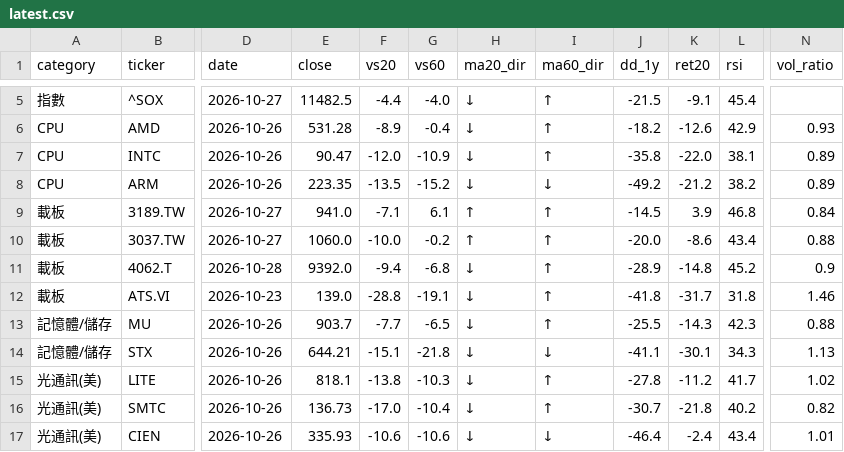
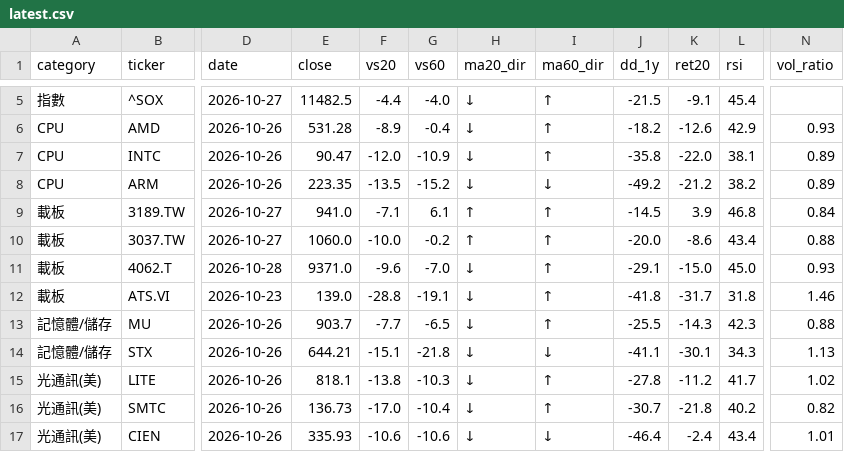
Before and after one commit to filcoabs-MUR/ma-tracker, a CSV file: latest.csv, drawn as a sheet; only a part is shown, gaps mark what is left out; the diff names each change by its address in the sheet, - before the commit and + after, or states it on an @@ line.

```diff
--- a/latest.csv
+++ b/latest.csv
-E11 (close): 9392.0
+E11 (close): 9371.0
-F11 (vs20): -9.4
+F11 (vs20): -9.6
-G11 (vs60): -6.8
+G11 (vs60): -7.0
-J11 (dd_1y): -28.9
+J11 (dd_1y): -29.1
-K11 (ret20): -14.8
+K11 (ret20): -15.0
-L11 (rsi): 45.2
+L11 (rsi): 45.0
-N11 (vol_ratio): 0.9
+N11 (vol_ratio): 0.93
```
Also changed, not shown: output/daily/ma_2026-10-28.csv, output/history.csv, 3 other files.
